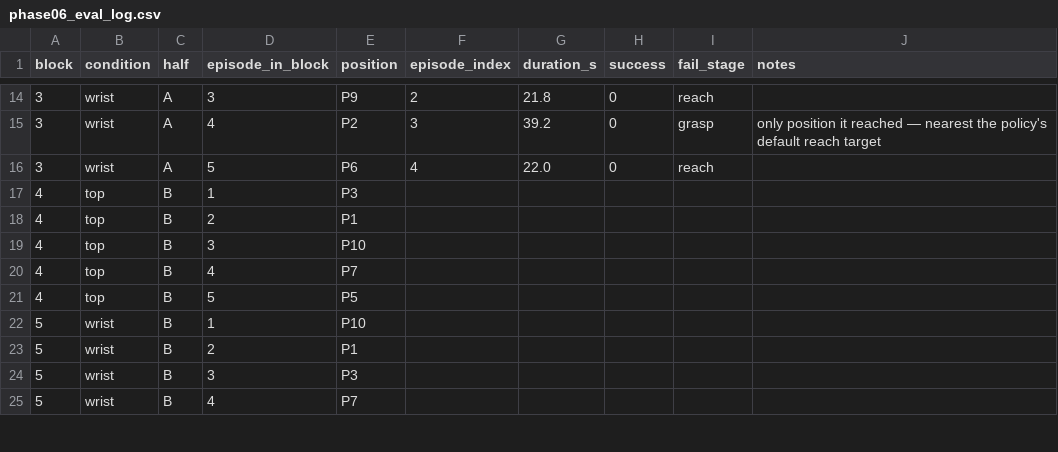
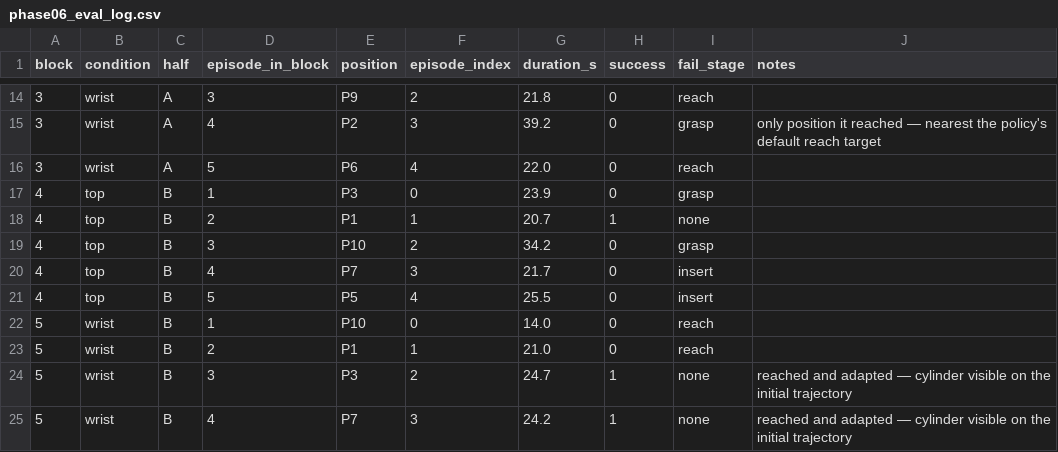
Before and after one commit to huangbj16/smolvla_so101, a CSV file: Details/phase06_eval_log.csv, drawn as a sheet; only a part is shown, gaps mark what is left out; the diff covers the shown part only.

```diff
--- a/Details/phase06_eval_log.csv
+++ b/Details/phase06_eval_log.csv
@@ -16,10 +16,10 @@ block,condition,half,episode_in_block,position,episode_index,duration_s,success,
 3,wrist,A,5,P6,4,22.0,0,reach,
-4,top,B,1,P3,,,,,
-4,top,B,2,P1,,,,,
-4,top,B,3,P10,,,,,
-4,top,B,4,P7,,,,,
-4,top,B,5,P5,,,,,
-5,wrist,B,1,P10,,,,,
-5,wrist,B,2,P1,,,,,
-5,wrist,B,3,P3,,,,,
-5,wrist,B,4,P7,,,,,
+4,top,B,1,P3,0,23.9,0,grasp,
+4,top,B,2,P1,1,20.7,1,none,
+4,top,B,3,P10,2,34.2,0,grasp,
+4,top,B,4,P7,3,21.7,0,insert,
+4,top,B,5,P5,4,25.5,0,insert,
+5,wrist,B,1,P10,0,14.0,0,reach,
+5,wrist,B,2,P1,1,21.0,0,reach,
+5,wrist,B,3,P3,2,24.7,1,none,reached and adapted — cylinder visible on the initial trajectory
+5,wrist,B,4,P7,3,24.2,1,none,reached and adapted — cylinder visible on the initial trajectory
```
Also changed, not shown: 24 edited cells elsewhere in this file, 4 other files.
